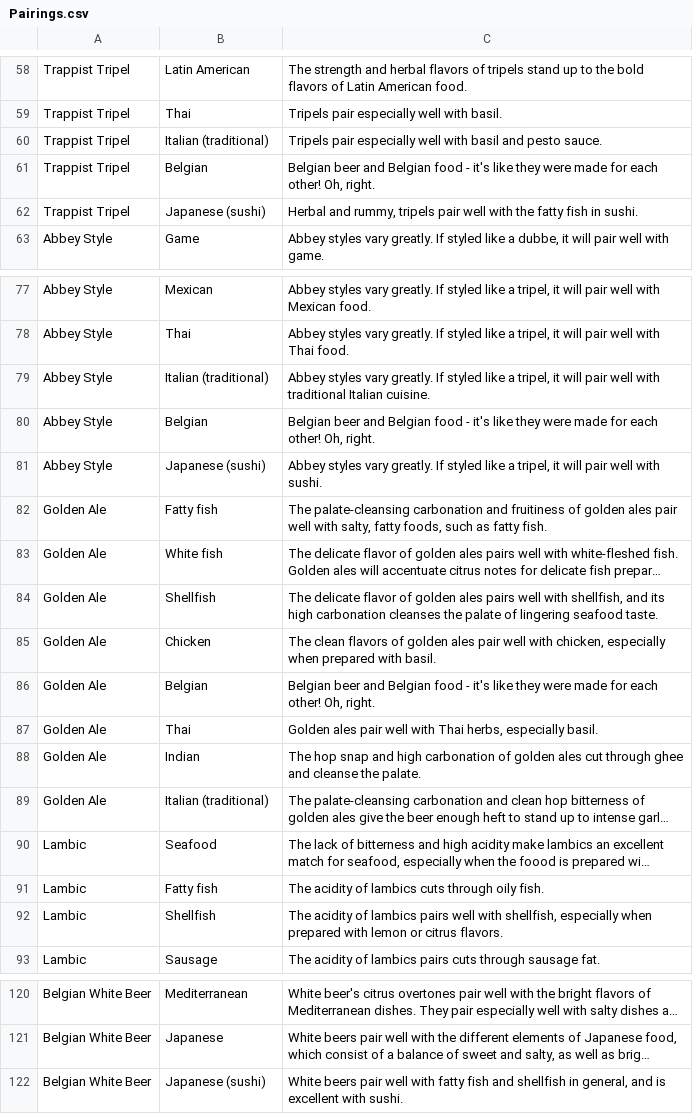
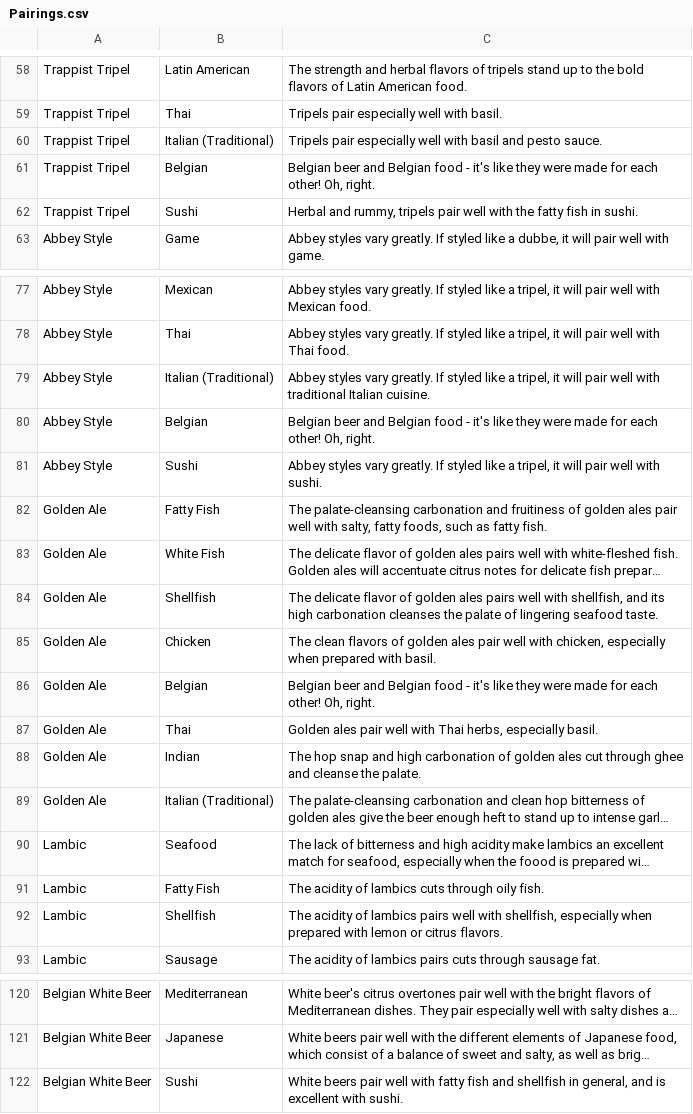
Before and after one commit to baconjockey/BYOBuddy, a CSV file: db/seeds/Pairings.csv, drawn as a sheet; only a part is shown, gaps mark what is left out; long unchanged cells end in …; the diff names each change by its address in the sheet, - before the commit and + after, or states it on an @@ line.

```diff
--- a/db/seeds/Pairings.csv
+++ b/db/seeds/Pairings.csv
-B60: Italian (traditional)
+B60: Italian (Traditional)
-B62: Japanese (sushi)
+B62: Sushi
-B79: Italian (traditional)
+B79: Italian (Traditional)
-B81: Japanese (sushi)
+B81: Sushi
-B82: Fatty fish
+B82: Fatty Fish
-B83: White fish
+B83: White Fish
-B89: Italian (traditional)
+B89: Italian (Traditional)
-B91: Fatty fish
+B91: Fatty Fish
-B122: Japanese (sushi)
+B122: Sushi
```
Also changed, not shown: db/seeds/BeerStyle.csv, db/seeds/PairingDescriptors.csv, 19 other files.
